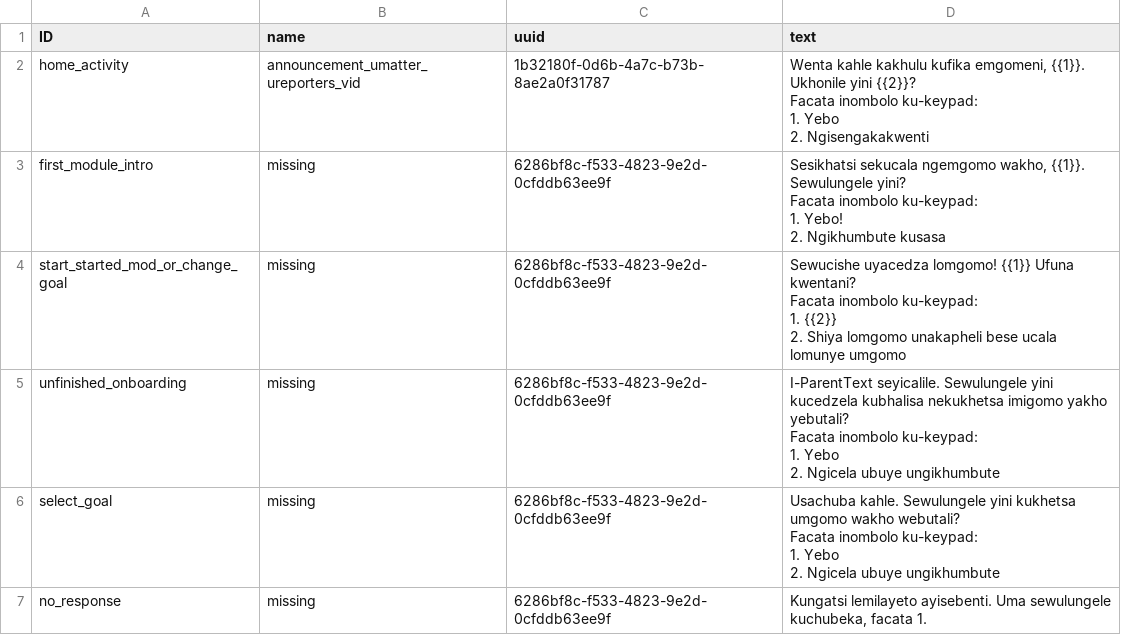
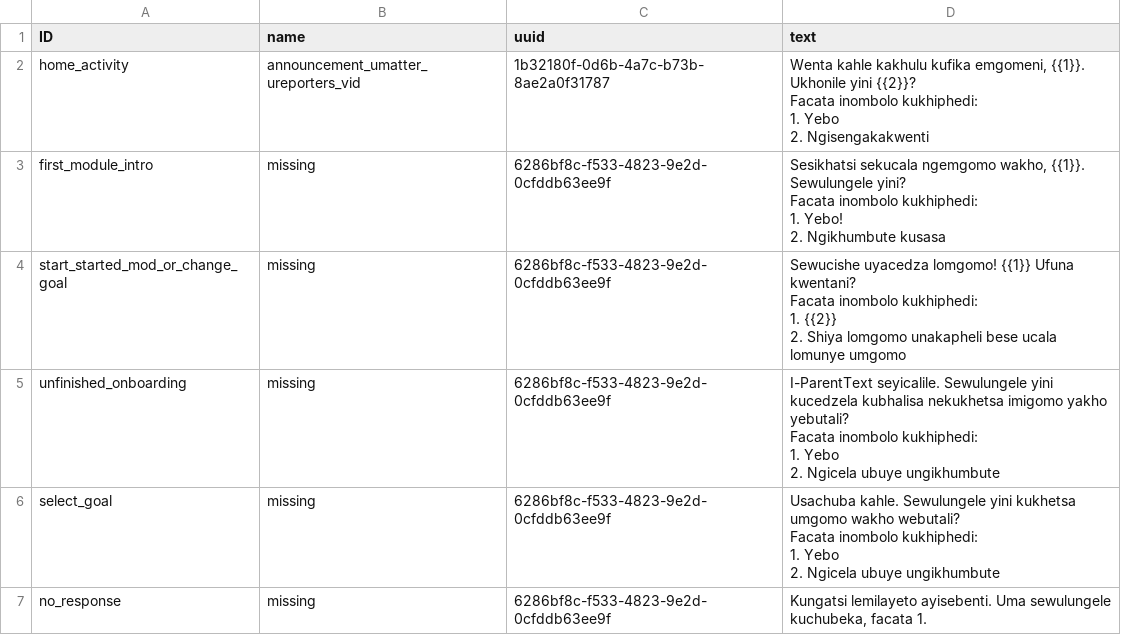
Before and after one commit to IDEMSInternational/plh-digital-content, a CSV file: translations/parent_text_v2/ss/ss_wa_templates.csv, drawn as a sheet.

Commit message:
New translations wa_templates.csv (Swati)

```diff
--- a/translations/parent_text_v2/ss/ss_wa_templates.csv
+++ b/translations/parent_text_v2/ss/ss_wa_templates.csv
@@ -1,27 +1,27 @@
 "ID","name","uuid","text"
-"home_activity","announcement_umatter_ureporters_vid","1b32180f-0d6b-4a7c-b73b-8ae2a0f31787","Wenta kahle kakhulu kufika emgomeni, {{1}}. Ukhonile yini {{2}}?
-
-Facata inombolo ku-keypad:
-1. Yebo
-2. Ngisengakakwenti"
-"first_module_intro","missing","6286bf8c-f533-4823-9e2d-0cfddb63ee9f","Sesikhatsi sekucala ngemgomo wakho, {{1}}. Sewulungele yini?
-
-Facata inombolo ku-keypad:
-1. Yebo!
-2. Ngikhumbute kusasa"
-"start_started_mod_or_change_goal","missing","6286bf8c-f533-4823-9e2d-0cfddb63ee9f","Sewucishe uyacedza lomgomo! {{1}} Ufuna kwentani?
-
-Facata inombolo ku-keypad:
-1. {{2}}
-2. Shiya lomgomo unakapheli bese ucala lomunye umgomo"
-"unfinished_onboarding","missing","6286bf8c-f533-4823-9e2d-0cfddb63ee9f","I-ParentText seyicalile. Sewulungele yini kucedzela kubhalisa nekukhetsa imigomo yakho yebutali?
-
-Facata inombolo ku-keypad:
-1. Yebo
-2. Ngicela ubuye ungikhumbute"
-"select_goal","missing","6286bf8c-f533-4823-9e2d-0cfddb63ee9f","Usachuba kahle. Sewulungele yini kukhetsa umgomo wakho webutali?
-
-Facata inombolo ku-keypad:
-1. Yebo
-2. Ngicela ubuye ungikhumbute"
+"home_activity","announcement_umatter_ureporters_vid","1b32180f-0d6b-4a7c-b73b-8ae2a0f31787","Wenta kahle kakhulu kufika emgomeni, {{1}}. Ukhonile yini {{2}}?
+
+Facata inombolo kukhiphedi:
+1. Yebo
+2. Ngisengakakwenti"
+"first_module_intro","missing","6286bf8c-f533-4823-9e2d-0cfddb63ee9f","Sesikhatsi sekucala ngemgomo wakho, {{1}}. Sewulungele yini?
+
+Facata inombolo kukhiphedi:
+1. Yebo!
+2. Ngikhumbute kusasa"
+"start_started_mod_or_change_goal","missing","6286bf8c-f533-4823-9e2d-0cfddb63ee9f","Sewucishe uyacedza lomgomo! {{1}} Ufuna kwentani?
+
+Facata inombolo kukhiphedi:
+1. {{2}}
+2. Shiya lomgomo unakapheli bese ucala lomunye umgomo"
+"unfinished_onboarding","missing","6286bf8c-f533-4823-9e2d-0cfddb63ee9f","I-ParentText seyicalile. Sewulungele yini kucedzela kubhalisa nekukhetsa imigomo yakho yebutali?
+
+Facata inombolo kukhiphedi:
+1. Yebo
+2. Ngicela ubuye ungikhumbute"
+"select_goal","missing","6286bf8c-f533-4823-9e2d-0cfddb63ee9f","Usachuba kahle. Sewulungele yini kukhetsa umgomo wakho webutali?
+
+Facata inombolo kukhiphedi:
+1. Yebo
+2. Ngicela ubuye ungikhumbute"
 "no_response","missing","6286bf8c-f533-4823-9e2d-0cfddb63ee9f","Kungatsi lemilayeto ayisebenti. Uma sewulungele kuchubeka, facata 1. "
```
